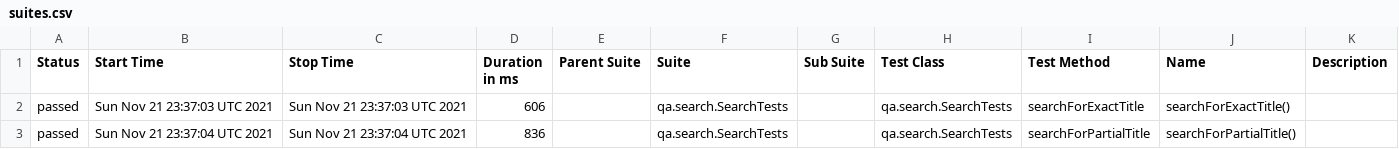
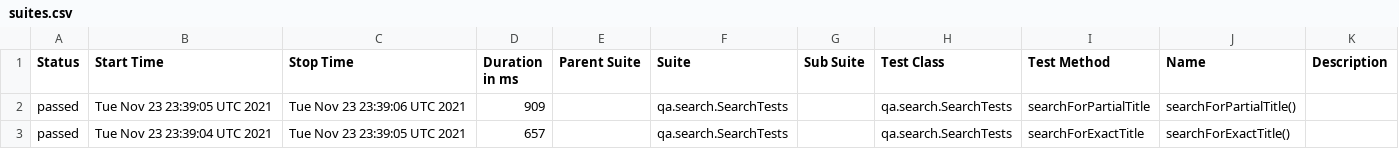
Before and after one commit to reinaldorossetti/playwright-kotlin-junit5, a CSV file: firefox/data/suites.csv, drawn as a sheet.

```diff
--- a/firefox/data/suites.csv
+++ b/firefox/data/suites.csv
@@ -1,3 +1,3 @@
 "Status","Start Time","Stop Time","Duration in ms","Parent Suite","Suite","Sub Suite","Test Class","Test Method","Name","Description"
-"passed","Sun Nov 21 23:37:03 UTC 2021","Sun Nov 21 23:37:03 UTC 2021","606","","qa.search.SearchTests","","qa.search.SearchTests","searchForExactTitle","searchForExactTitle()",""
-"passed","Sun Nov 21 23:37:04 UTC 2021","Sun Nov 21 23:37:04 UTC 2021","836","","qa.search.SearchTests","","qa.search.SearchTests","searchForPartialTitle","searchForPartialTitle()",""
+"passed","Tue Nov 23 23:39:05 UTC 2021","Tue Nov 23 23:39:06 UTC 2021","909","","qa.search.SearchTests","","qa.search.SearchTests","searchForPartialTitle","searchForPartialTitle()",""
+"passed","Tue Nov 23 23:39:04 UTC 2021","Tue Nov 23 23:39:05 UTC 2021","657","","qa.search.SearchTests","","qa.search.SearchTests","searchForExactTitle","searchForExactTitle()",""
```
Also changed, not shown: 17 other files.
